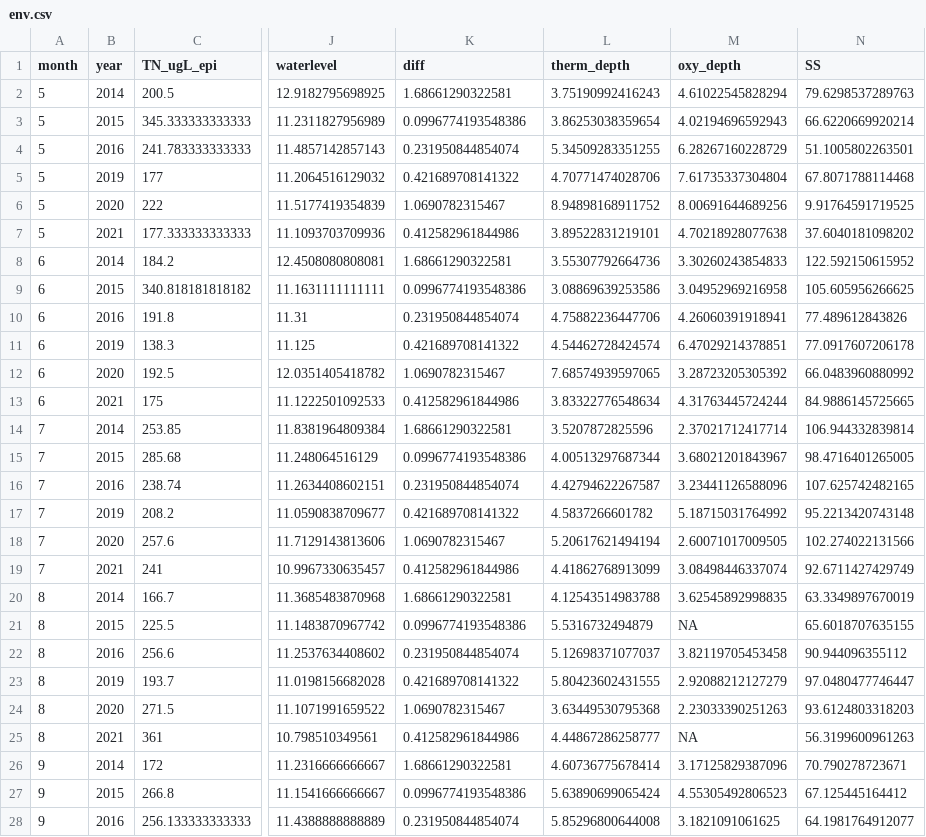
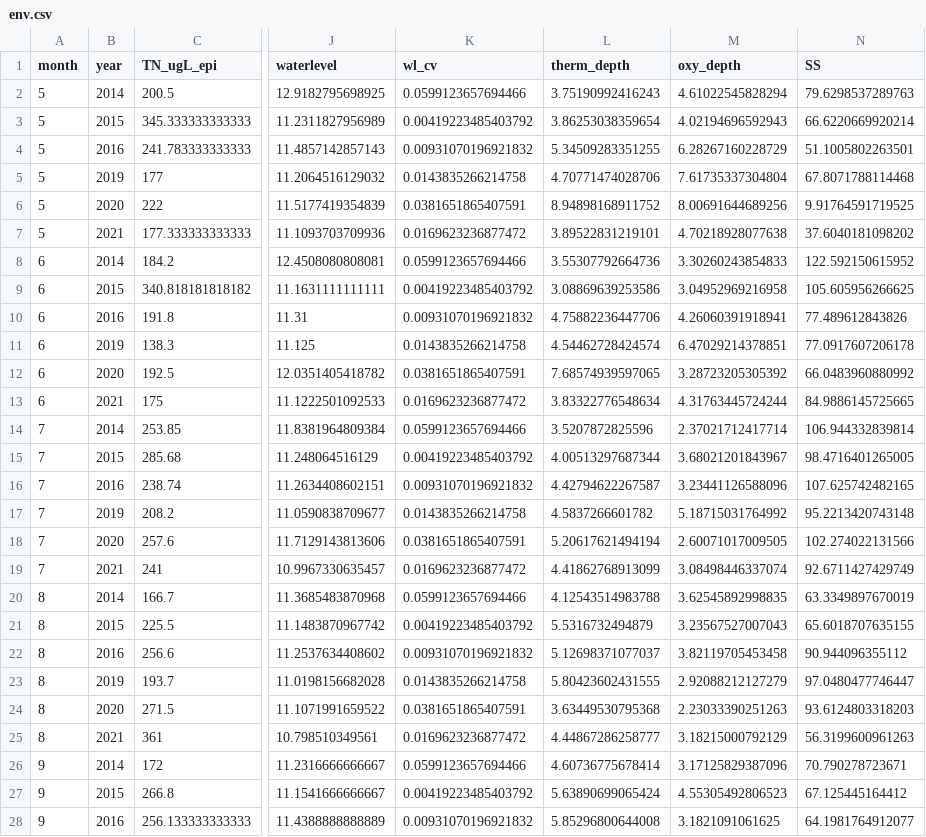
Before and after one commit to hlwander/interannual_zoops, a CSV file: Output/env.csv, drawn as a sheet; only a part is shown, gaps mark what is left out; the diff covers the shown part only; the diff names each change by its address in the sheet, - before the commit and + after, or states it on an @@ line.

```diff
--- a/Output/env.csv
+++ b/Output/env.csv
-K1: diff
+K1: wl_cv
-K2 (wl_cv): 1.68661290322581
+K2 (wl_cv): 0.0599123657694466
-K3 (wl_cv): 0.0996774193548386
+K3 (wl_cv): 0.00419223485403792
-K4 (wl_cv): 0.231950844854074
+K4 (wl_cv): 0.00931070196921832
-K5 (wl_cv): 0.421689708141322
+K5 (wl_cv): 0.0143835266214758
-K6 (wl_cv): 1.0690782315467
+K6 (wl_cv): 0.0381651865407591
-K7 (wl_cv): 0.412582961844986
+K7 (wl_cv): 0.0169623236877472
-K8 (wl_cv): 1.68661290322581
+K8 (wl_cv): 0.0599123657694466
-K9 (wl_cv): 0.0996774193548386
+K9 (wl_cv): 0.00419223485403792
-K10 (wl_cv): 0.231950844854074
+K10 (wl_cv): 0.00931070196921832
-K11 (wl_cv): 0.421689708141322
+K11 (wl_cv): 0.0143835266214758
-K12 (wl_cv): 1.0690782315467
+K12 (wl_cv): 0.0381651865407591
-K13 (wl_cv): 0.412582961844986
+K13 (wl_cv): 0.0169623236877472
-K14 (wl_cv): 1.68661290322581
+K14 (wl_cv): 0.0599123657694466
-K15 (wl_cv): 0.0996774193548386
+K15 (wl_cv): 0.00419223485403792
-K16 (wl_cv): 0.231950844854074
+K16 (wl_cv): 0.00931070196921832
-K17 (wl_cv): 0.421689708141322
+K17 (wl_cv): 0.0143835266214758
-K18 (wl_cv): 1.0690782315467
+K18 (wl_cv): 0.0381651865407591
-K19 (wl_cv): 0.412582961844986
+K19 (wl_cv): 0.0169623236877472
-K20 (wl_cv): 1.68661290322581
+K20 (wl_cv): 0.0599123657694466
-K21 (wl_cv): 0.0996774193548386
+K21 (wl_cv): 0.00419223485403792
-M21 (oxy_depth): NA
+M21 (oxy_depth): 3.23567527007043
-K22 (wl_cv): 0.231950844854074
+K22 (wl_cv): 0.00931070196921832
-K23 (wl_cv): 0.421689708141322
+K23 (wl_cv): 0.0143835266214758
-K24 (wl_cv): 1.0690782315467
+K24 (wl_cv): 0.0381651865407591
-K25 (wl_cv): 0.412582961844986
+K25 (wl_cv): 0.0169623236877472
-M25 (oxy_depth): NA
+M25 (oxy_depth): 3.18215000792129
-K26 (wl_cv): 1.68661290322581
+K26 (wl_cv): 0.0599123657694466
-K27 (wl_cv): 0.0996774193548386
+K27 (wl_cv): 0.00419223485403792
-K28 (wl_cv): 0.231950844854074
+K28 (wl_cv): 0.00931070196921832
```
Also changed, not shown: 4 edited cells elsewhere in this file, Output/all_drivers.csv, 12 other files.
